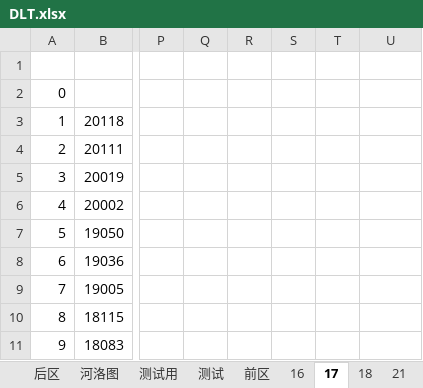
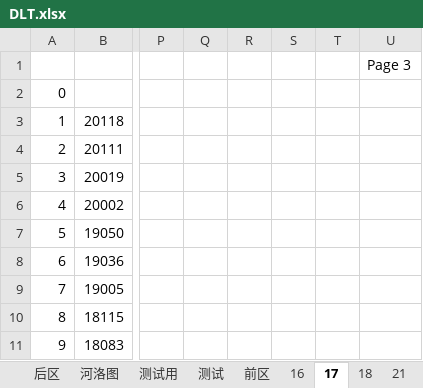
Before and after one commit to shahainloong/mylib, an Excel workbook: StrayJava/docs/DLT.xlsx, sheet 17, drawn as a sheet; only a part is shown, gaps mark what is left out; values as stored, in another font and other column widths than the file's, no borders; charts and pictures not drawn; the diff names each change by its address in the sheet, - before the commit and + after, or states it on an @@ line.

```diff
--- a/StrayJava/docs/DLT.xlsx (sheet 17)
+++ b/StrayJava/docs/DLT.xlsx (sheet 17)
-U1: (empty)
+U1: Page 3
```
Also changed, not shown: sheet 后区, sheet 测试, sheet 前区, sheet 31, sheet 28, sheet 32, 7 more sheets, other sheet tabs, hidden cells, charts or pictures.
